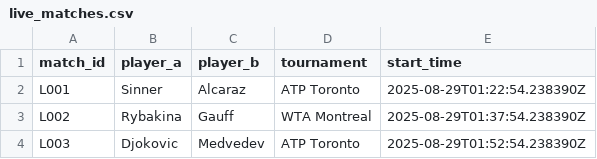
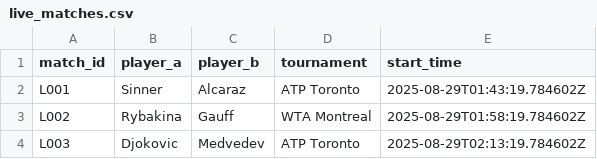
Before and after one commit to Argo007/tennis-betting-bot, a CSV file: live_results/live_matches.csv, drawn as a sheet.

```diff
--- a/live_results/live_matches.csv
+++ b/live_results/live_matches.csv
@@ -1,4 +1,4 @@
 match_id,player_a,player_b,tournament,start_time
-L001,Sinner,Alcaraz,ATP Toronto,2025-08-29T01:22:54.238390Z
-L002,Rybakina,Gauff,WTA Montreal,2025-08-29T01:37:54.238390Z
-L003,Djokovic,Medvedev,ATP Toronto,2025-08-29T01:52:54.238390Z
+L001,Sinner,Alcaraz,ATP Toronto,2025-08-29T01:43:19.784602Z
+L002,Rybakina,Gauff,WTA Montreal,2025-08-29T01:58:19.784602Z
+L003,Djokovic,Medvedev,ATP Toronto,2025-08-29T02:13:19.784602Z
```
Also changed, not shown: live_results/close_odds.csv, live_results/live_odds.csv, 1 other file.
